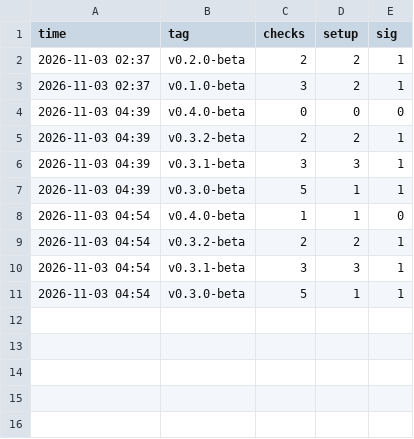
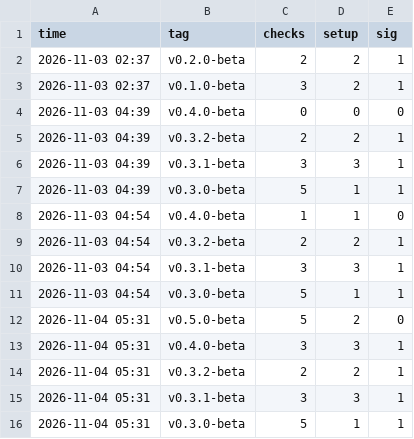
Before and after one commit to mrxxaxx/shengmo, a CSV file: downloads.csv, drawn as a sheet.

```diff
--- a/downloads.csv
+++ b/downloads.csv
@@ -11 +11,6 @@ time,tag,checks,setup,sig
 2026-11-03 04:54,v0.3.0-beta,5,1,1
+2026-11-04 05:31,v0.5.0-beta,5,2,0
+2026-11-04 05:31,v0.4.0-beta,3,3,1
+2026-11-04 05:31,v0.3.2-beta,2,2,1
+2026-11-04 05:31,v0.3.1-beta,3,3,1
+2026-11-04 05:31,v0.3.0-beta,5,1,1
```
Also changed, not shown: 2 other files.
